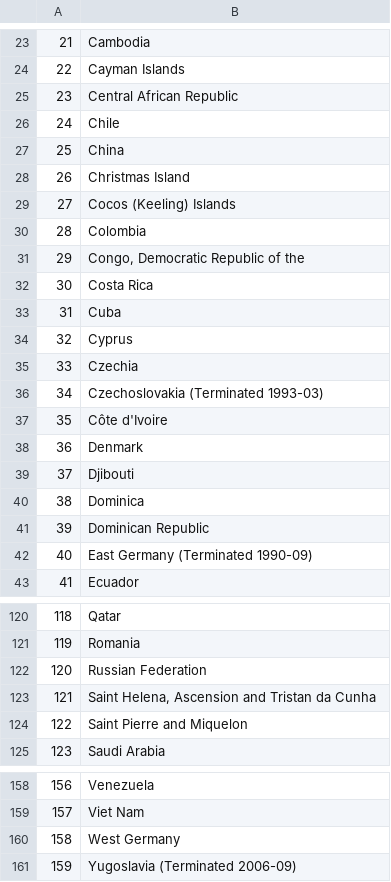
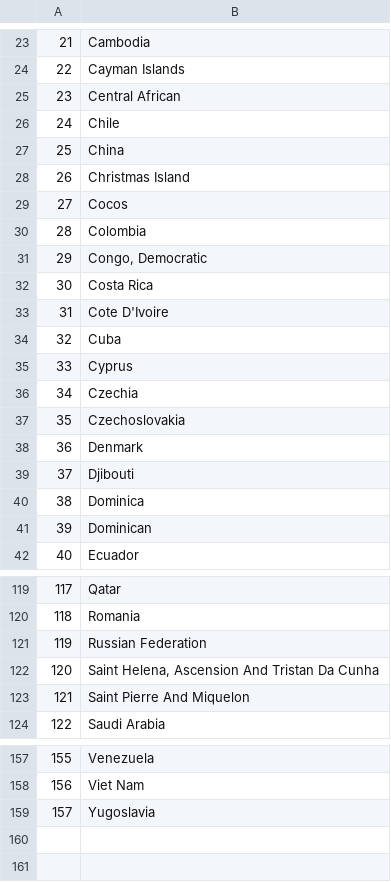
Before and after one commit to brigittesullivan/w30-final-lhl-project, a CSV file: data/export_countries.csv, drawn as a sheet; only a part is shown, gaps mark what is left out; removed rows and columns are numbered as before the commit, all else as after; the diff covers the shown part only; the diff names each change by its address in the sheet, - before the commit and + after, or states it on an @@ line.

```diff
--- a/data/export_countries.csv
+++ b/data/export_countries.csv
-B25: Central African Republic
+B25: Central African
-B29: Cocos (Keeling) Islands
+B29: Cocos
-B31: Congo, Democratic Republic of the
+B31: Congo, Democratic
+row 33: 31 | Cote D'Ivoire
@@ column A renumbered between rows 34 and 159 @@
-B37: Czechoslovakia (Terminated 1993-03)
+B37: Czechoslovakia
-row 37: 35 | Côte d'Ivoire
-B41: Dominican Republic
+B41: Dominican
-row 42: 40 | East Germany (Terminated 1990-09)
-B122: Saint Helena, Ascension and Tristan da Cunha
+B122: Saint Helena, Ascension And Tristan Da Cunha
-B123: Saint Pierre and Miquelon
+B123: Saint Pierre And Miquelon
-B159: West Germany
+B159: Yugoslavia
-row 161: 159 | Yugoslavia (Terminated 2006-09)
```
Also changed, not shown: 12 edited cells elsewhere in this file, 9 other files.
